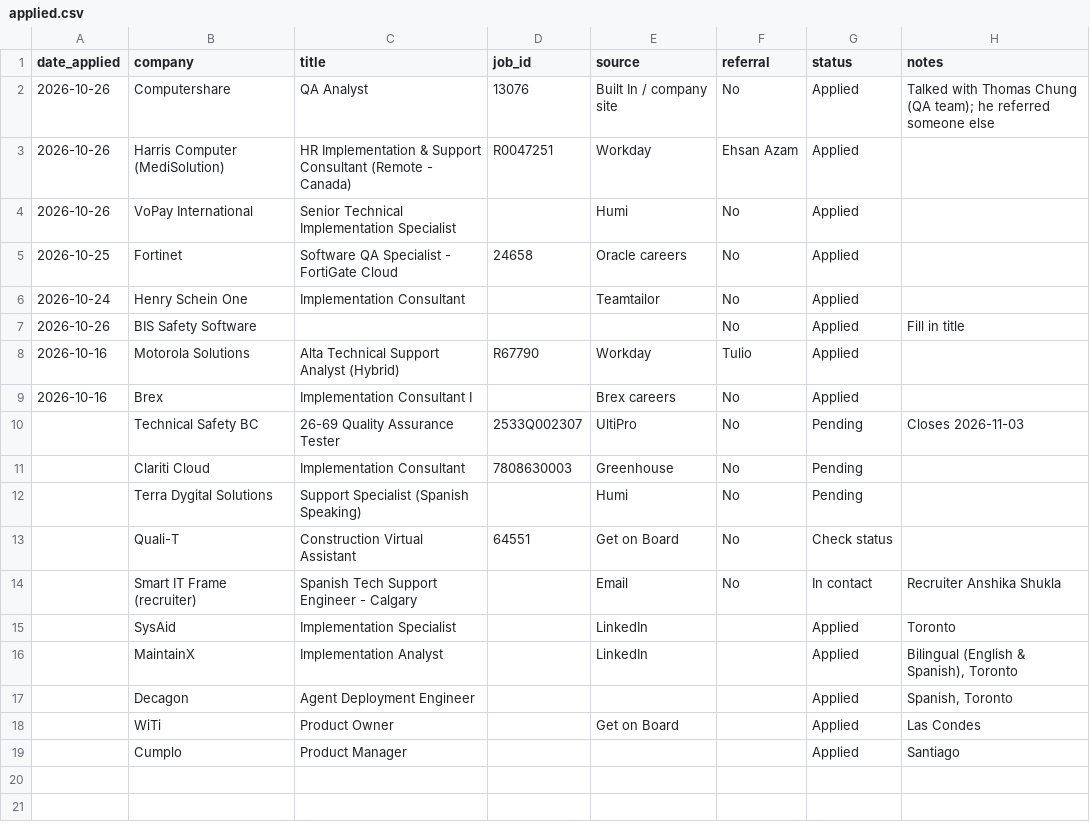
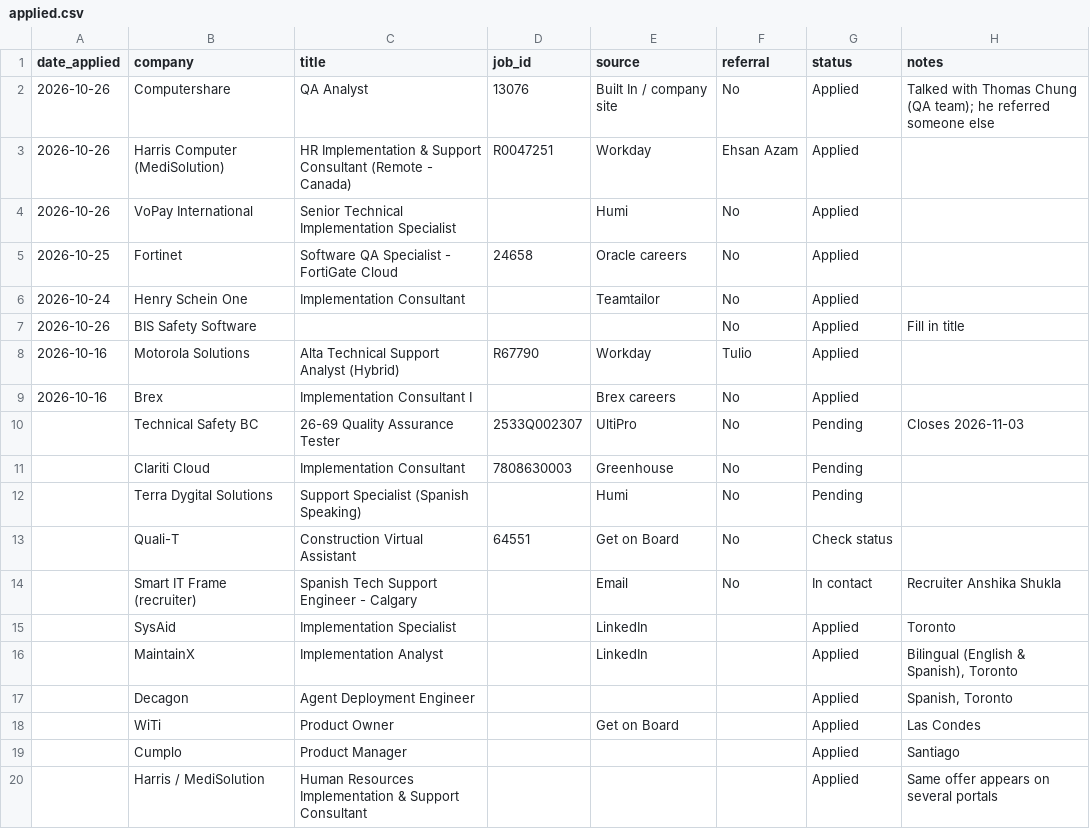
Before and after one commit to resumeonkey/app, a CSV file: backend/data/applied.csv, drawn as a sheet; the diff names each change by its address in the sheet, - before the commit and + after, or states it on an @@ line.

```diff
--- a/backend/data/applied.csv
+++ b/backend/data/applied.csv
+row 20:  | Harris / MediSolution | Human Resources Implementation & Support Consultant |  |  |  | Applied | Same offer appears on several portals
```
Also changed, not shown: 5 other files.
